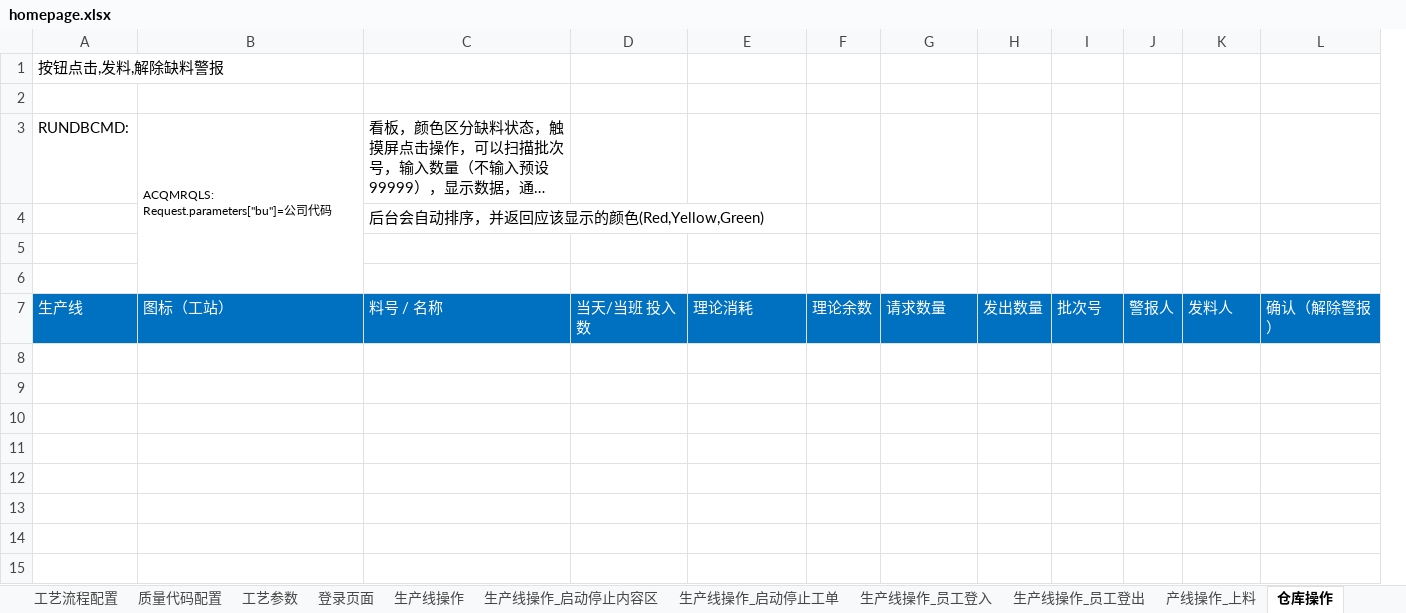
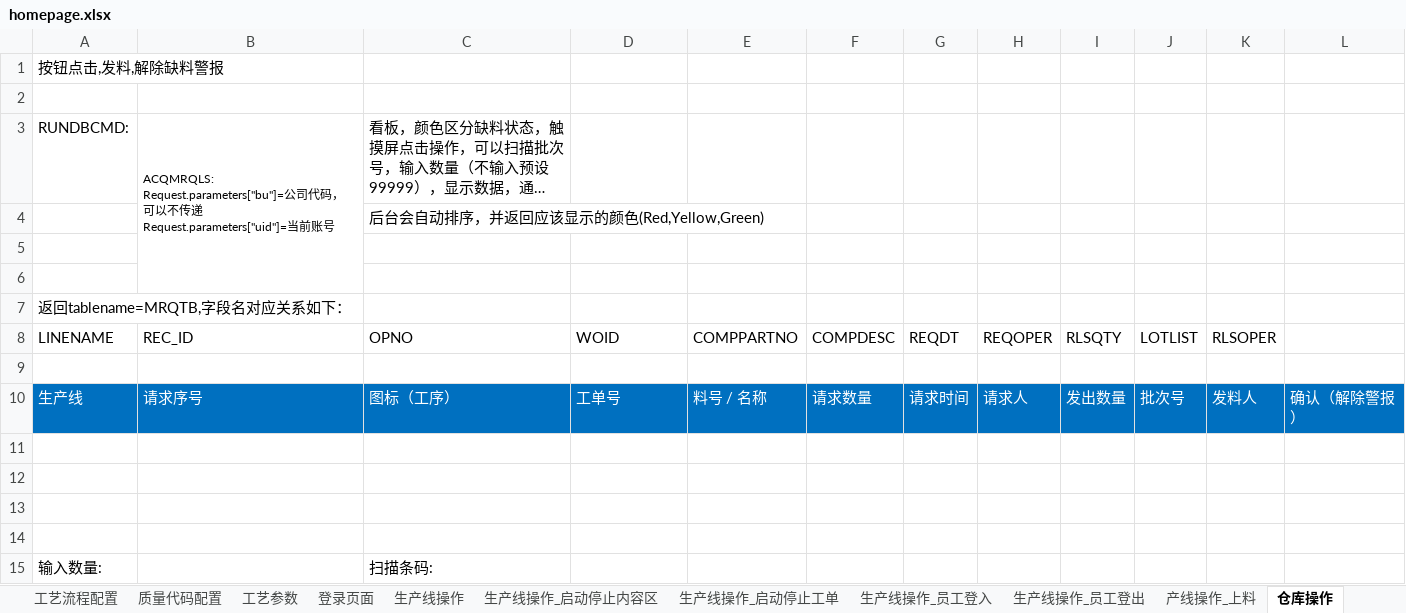
Before and after one commit to wf-mdm/MES.Web, an Excel workbook: homepage.xlsx, sheet 仓库操作, drawn as a sheet; only a part is shown; long unchanged cells end in …; values as stored, in another font and other column widths than the file's, no borders; charts and pictures not drawn; removed rows and columns are numbered as before the commit, all else as after; rows hold the shown columns only; ↵ is a line break in a cell; the diff names each change by its address in the sheet, - before the commit and + after, or states it on an @@ line.

```diff
--- a/homepage.xlsx (sheet 仓库操作)
+++ b/homepage.xlsx (sheet 仓库操作)
-column F, row 7: 理论余数
+column G, row 10: 请求时间
+column H, row 10: 请求人
-column J, row 7: 警报人
-B3: …代码
+B3: …代码， 可以不传递 ↵ Request.parameters["uid"]=当前账号
+row 7: 返回tablename=MRQTB,字段名对应关系如下：
+row 8: LINENAME | REC_ID | OPNO | WOID | COMPPARTNO | COMPDESC | REQDT | REQOPER | RLSQTY | LOTLIST | RLSOPER
+row 9: (empty)
-B10: 图标（工站）
+B10: 请求序号
-C10: 料号 / 名称
+C10: 图标（工序）
-D10: 当天/当班 投入数
+D10: 工单号
-E10: 理论消耗
+E10: 料号 / 名称
+row 13: (empty)
+row 14: (empty)
+row 15: 输入数量: |  | 扫描条码:
```
Also changed, not shown: sheet 工站操作_缺料请求, sheet 工艺参数, sheet 工站操作_返工, charts or pictures, 16 other files.
